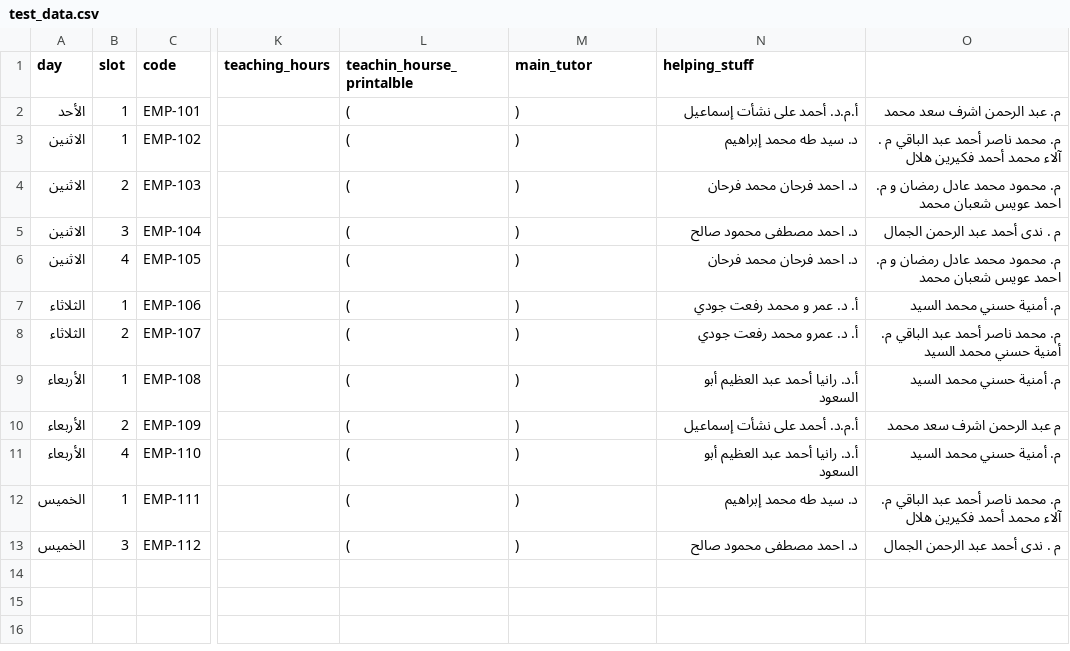
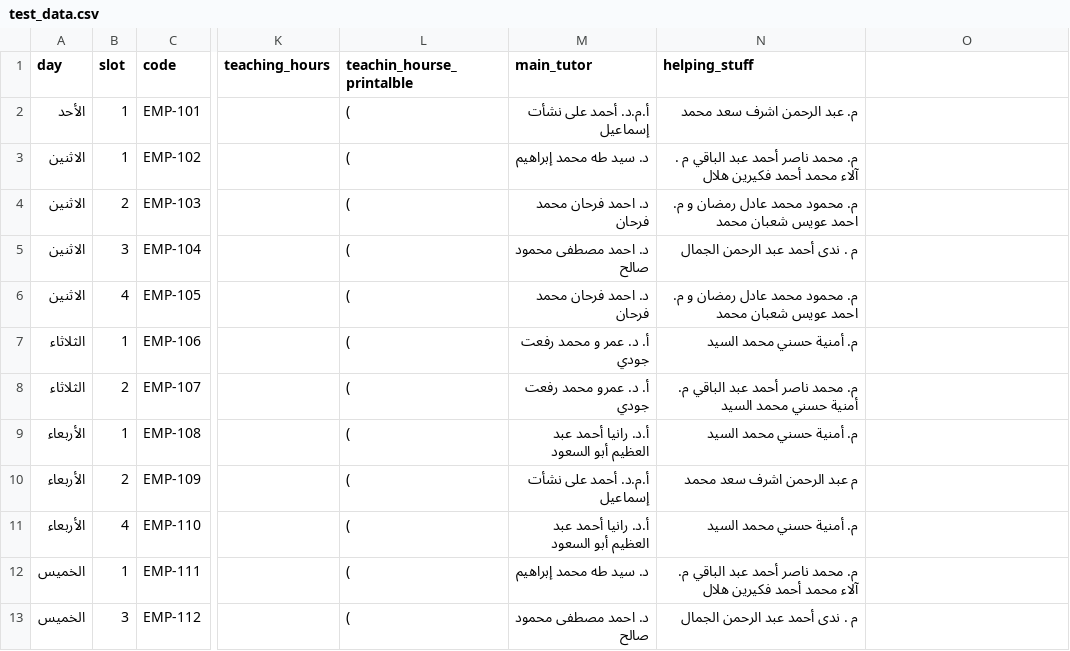
Before and after one commit to abdo1819/schudle-managment, a CSV file: test_data.csv, drawn as a sheet; only a part is shown, gaps mark what is left out; the diff names each change by its address in the sheet, - before the commit and + after, or states it on an @@ line.

Commit message:
Enhance CSV/Excel to Word conversion functionality
- Updated README to reflect support for both CSV and Excel formats, including multi-level schedules with separate tables for each specialty-level combination.
- Refactored CSVConverter to handle Excel files and added methods for multi-level schedule conversion.
- Improved run_conversion.py to support multi-level conversion and updated usage instructions.
- Added new test scripts for validating multi-level functionality and page layout.
- Enhanced WordGenerator to create professional headers and footers for each table in the generated document.
- Updated requirements.txt to include pandas and openpyxl for Excel support.

```diff
--- a/test_data.csv
+++ b/test_data.csv
-M2 (main_tutor): )
+M2 (main_tutor): أ.م.د. أحمد على نشأت إسماعيل
-N2 (helping_stuff): أ.م.د. أحمد على نشأت إسماعيل
+N2 (helping_stuff): م. عبد الرحمن اشرف سعد محمد
-O2: م. عبد الرحمن اشرف سعد محمد
+O2: (empty)
-M3 (main_tutor): )
+M3 (main_tutor): د. سيد طه محمد إبراهيم
-N3 (helping_stuff): د. سيد طه محمد إبراهيم
+N3 (helping_stuff): م. محمد ناصر أحمد عبد الباقي م . آلاء محمد أحمد فكيرين هلال
-O3: م. محمد ناصر أحمد عبد الباقي م . آلاء محمد أحمد فكيرين هلال
+O3: (empty)
-M4 (main_tutor): )
+M4 (main_tutor): د. احمد فرحان محمد فرحان
-N4 (helping_stuff): د. احمد فرحان محمد فرحان
+N4 (helping_stuff): م. محمود محمد عادل رمضان و م. احمد عويس شعبان محمد
-O4: م. محمود محمد عادل رمضان و م. احمد عويس شعبان محمد
+O4: (empty)
-M5 (main_tutor): )
+M5 (main_tutor): د. احمد مصطفى محمود صالح
-N5 (helping_stuff): د. احمد مصطفى محمود صالح
+N5 (helping_stuff): م . ندى أحمد عبد الرحمن الجمال
-O5: م . ندى أحمد عبد الرحمن الجمال
+O5: (empty)
-M6 (main_tutor): )
+M6 (main_tutor): د. احمد فرحان محمد فرحان
-N6 (helping_stuff): د. احمد فرحان محمد فرحان
+N6 (helping_stuff): م. محمود محمد عادل رمضان و م. احمد عويس شعبان محمد
-O6: م. محمود محمد عادل رمضان و م. احمد عويس شعبان محمد
+O6: (empty)
-M7 (main_tutor): )
+M7 (main_tutor): أ. د. عمر و محمد رفعت جودي
-N7 (helping_stuff): أ. د. عمر و محمد رفعت جودي
+N7 (helping_stuff): م. أمنية حسني محمد السيد
-O7: م. أمنية حسني محمد السيد
+O7: (empty)
-M8 (main_tutor): )
+M8 (main_tutor): أ. د. عمرو محمد رفعت جودي
-N8 (helping_stuff): أ. د. عمرو محمد رفعت جودي
+N8 (helping_stuff): م. محمد ناصر أحمد عبد الباقي م. أمنية حسني محمد السيد
-O8: م. محمد ناصر أحمد عبد الباقي م. أمنية حسني محمد السيد
+O8: (empty)
-M9 (main_tutor): )
+M9 (main_tutor): أ.د. رانيا أحمد عبد العظيم أبو السعود
-N9 (helping_stuff): أ.د. رانيا أحمد عبد العظيم أبو السعود
+N9 (helping_stuff): م. أمنية حسني محمد السيد
-O9: م. أمنية حسني محمد السيد
+O9: (empty)
-M10 (main_tutor): )
+M10 (main_tutor): أ.م.د. أحمد على نشأت إسماعيل
-N10 (helping_stuff): أ.م.د. أحمد على نشأت إسماعيل
+N10 (helping_stuff): م عبد الرحمن اشرف سعد محمد
-O10: م عبد الرحمن اشرف سعد محمد
+O10: (empty)
-M11 (main_tutor): )
+M11 (main_tutor): أ.د. رانيا أحمد عبد العظيم أبو السعود
-N11 (helping_stuff): أ.د. رانيا أحمد عبد العظيم أبو السعود
+N11 (helping_stuff): م. أمنية حسني محمد السيد
-O11: م. أمنية حسني محمد السيد
+O11: (empty)
-M12 (main_tutor): )
+M12 (main_tutor): د. سيد طه محمد إبراهيم
-N12 (helping_stuff): د. سيد طه محمد إبراهيم
+N12 (helping_stuff): م. محمد ناصر أحمد عبد الباقي م. آلاء محمد أحمد فكيرين هلال
-O12: م. محمد ناصر أحمد عبد الباقي م. آلاء محمد أحمد فكيرين هلال
+O12: (empty)
-M13 (main_tutor): )
+M13 (main_tutor): د. احمد مصطفى محمود صالح
-N13 (helping_stuff): د. احمد مصطفى محمود صالح
+N13 (helping_stuff): م . ندى أحمد عبد الرحمن الجمال
-O13: م . ندى أحمد عبد الرحمن الجمال
+O13: (empty)
```
Also changed, not shown: 13 other files.
